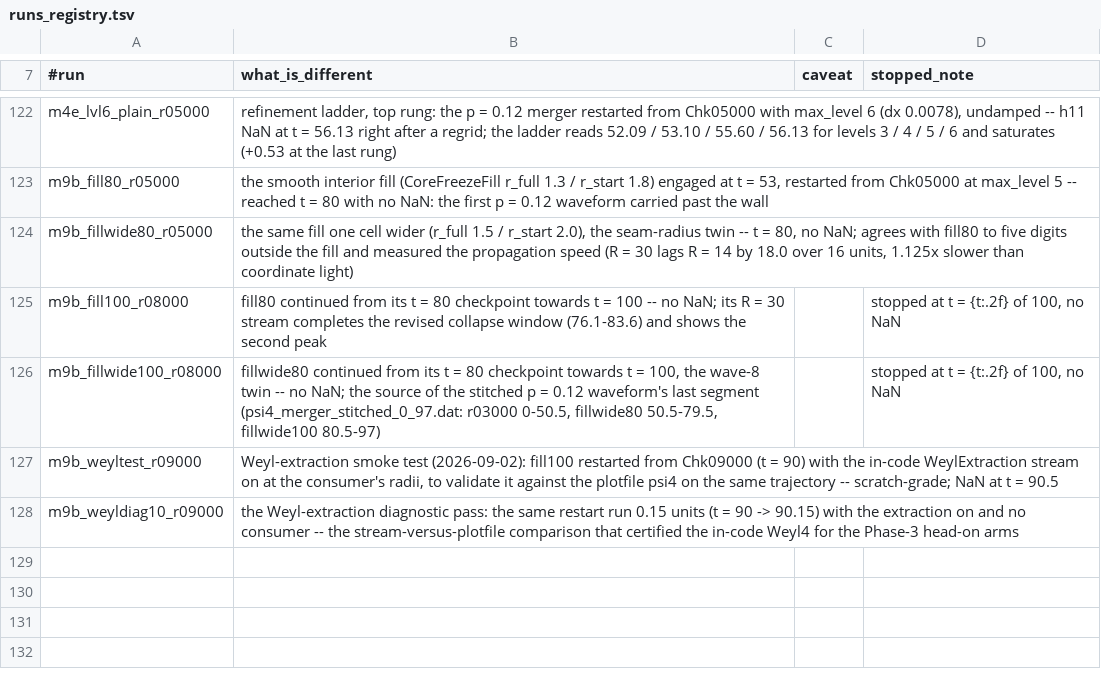
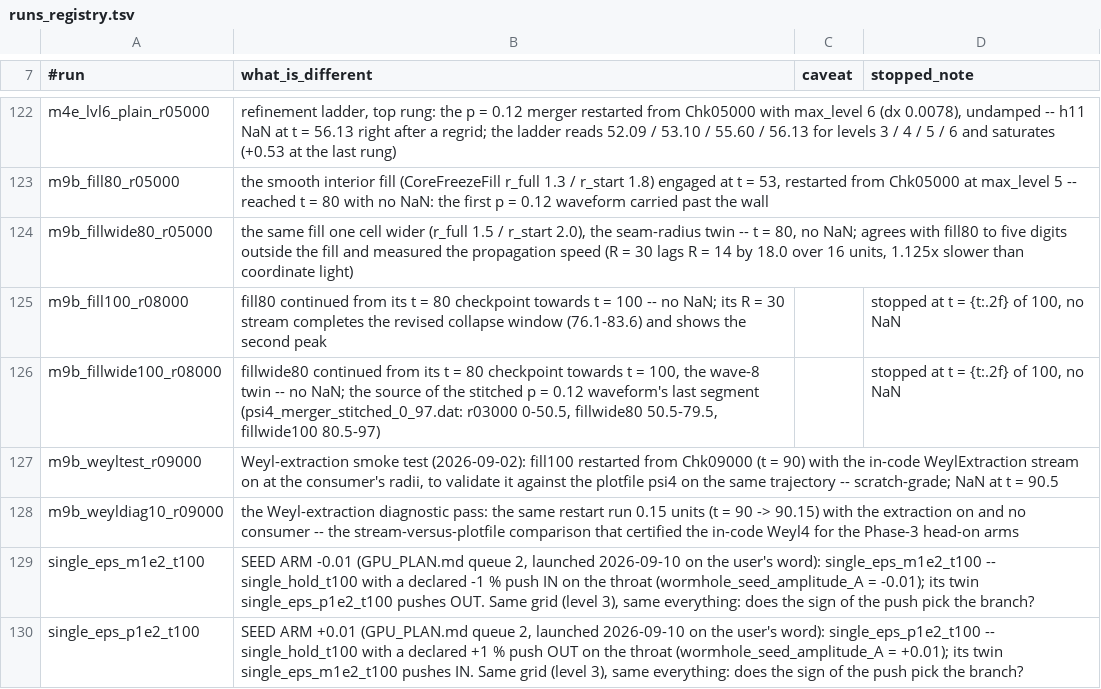
Before and after one commit to Nikchik-coder/GRTeclyn, a TSV file: results/merger/runs_registry.tsv, drawn as a sheet; only a part is shown, gaps mark what is left out; the diff names each change by its address in the sheet, - before the commit and + after, or states it on an @@ line.

Commit message:
launcher: /usr/bin/env, never bare env -- a PATH that puts uv's installer directory first makes `env` a script that exits 0 without running anything; four launches and their dry runs reported success and started nothing. Plan: 1j dropped, the ±0.01 seed pair launched
Bare `env VAR=x cmd` resolved to uv's `env` shell script (meant to be sourced,
it only exports PATH), so every launcher path -- dry run, foreground,
detached -- printed the launcher's own banner and never reached run_single.sh.
Bisected with `env FOO=1 bash -c 'echo hi'` (nothing, exit 0) against
`bash -x run_single.sh` (673 trace lines).  The three call sites now name
/usr/bin/env, with a comment; a dry run is trusted only when the [whm]
lines from run_single.sh appear.

Queue 1j dropped on the user's word: it would only have explained the V1c
outlier, and the article uses the three restarted arms.  Queue 2 launched
2026-09-10 03:20: single_eps_m1e2_t100 (card 0) and single_eps_p1e2_t100
(card 1), a 1 % push in and out on the level-3 single throat, ~6.5 h.

```diff
--- a/results/merger/runs_registry.tsv
+++ b/results/merger/runs_registry.tsv
+row 129: single_eps_m1e2_t100 | SEED ARM -0.01 (GPU_PLAN.md queue 2, launched 2026-09-10 on the user's word): single_eps_m1e2_t100 -- single_hold_t100 with a declared -1 % push IN on the throat (wormhole_seed_amplitude_A = -0.01); its twin single_eps_p1e2_t100 pushes OUT. Same grid (level 3), same everything: does the sign of the push pick the branch?
+row 130: single_eps_p1e2_t100 | SEED ARM +0.01 (GPU_PLAN.md queue 2, launched 2026-09-10 on the user's word): single_eps_p1e2_t100 -- single_hold_t100 with a declared +1 % push OUT on the throat (wormhole_seed_amplitude_A = +0.01); its twin single_eps_m1e2_t100 pushes IN. Same grid (level 3), same everything: does the sign of the push pick the branch?
```
Also changed, not shown: 2 other files.
